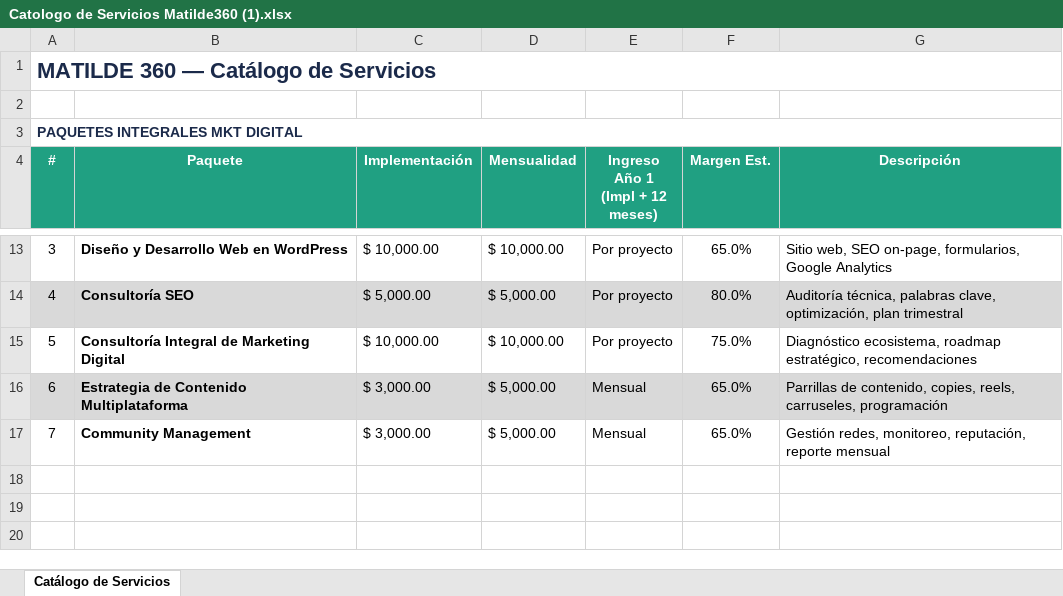
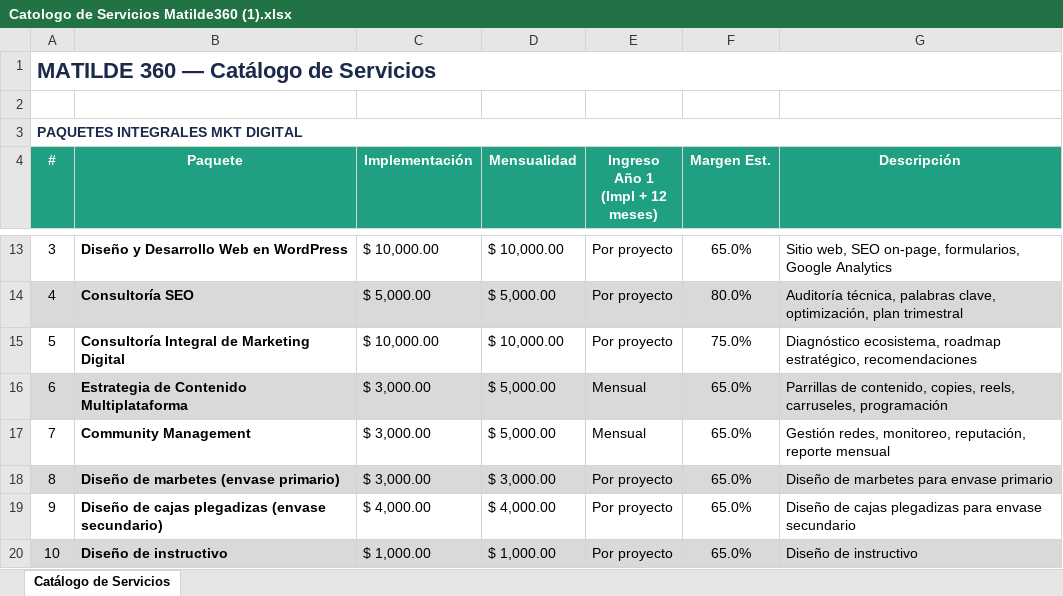
Before and after one commit to alexisjosuevo-del/Matilde-cotizador, an Excel workbook: Catologo de Servicios Matilde360 (1).xlsx, sheet Catálogo de Servicios, drawn as a sheet; only a part is shown, gaps mark what is left out; values as stored, in another font and other column widths than the file's, no borders; the diff names each change by its address in the sheet, - before the commit and + after, or states it on an @@ line.

Commit message:
Add files via upload

```diff
--- a/Catologo de Servicios Matilde360 (1).xlsx (sheet Catálogo de Servicios)
+++ b/Catologo de Servicios Matilde360 (1).xlsx (sheet Catálogo de Servicios)
+row 18: 8 | Diseño de marbetes (envase primario) | $ 3,000.00 | $ 3,000.00 | Por proyecto | 65.0% | Diseño de marbetes para envase primario
+row 19: 9 | Diseño de cajas plegadizas (envase secundario) | $ 4,000.00 | $ 4,000.00 | Por proyecto | 65.0% | Diseño de cajas plegadizas para envase secundario
+row 20: 10 | Diseño de instructivo | $ 1,000.00 | $ 1,000.00 | Por proyecto | 65.0% | Diseño de instructivo
```
